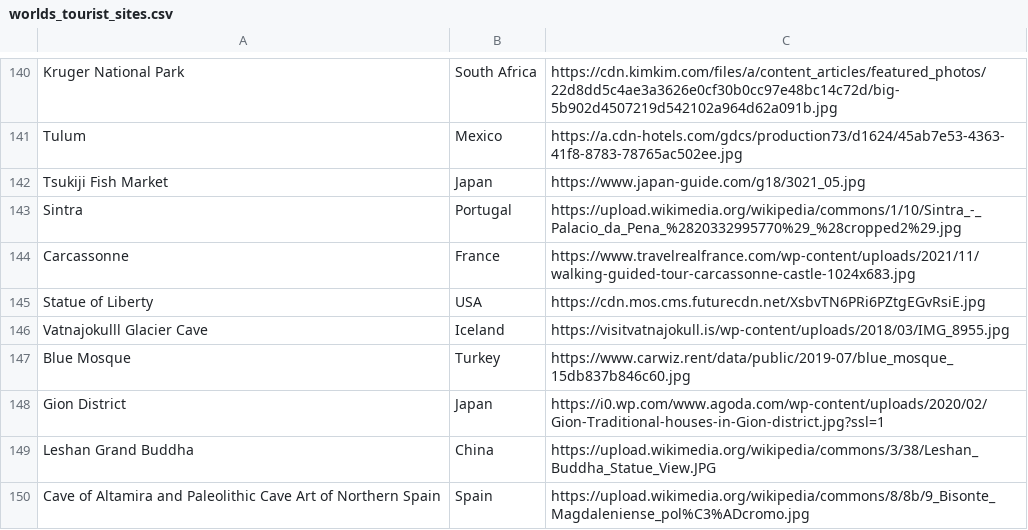
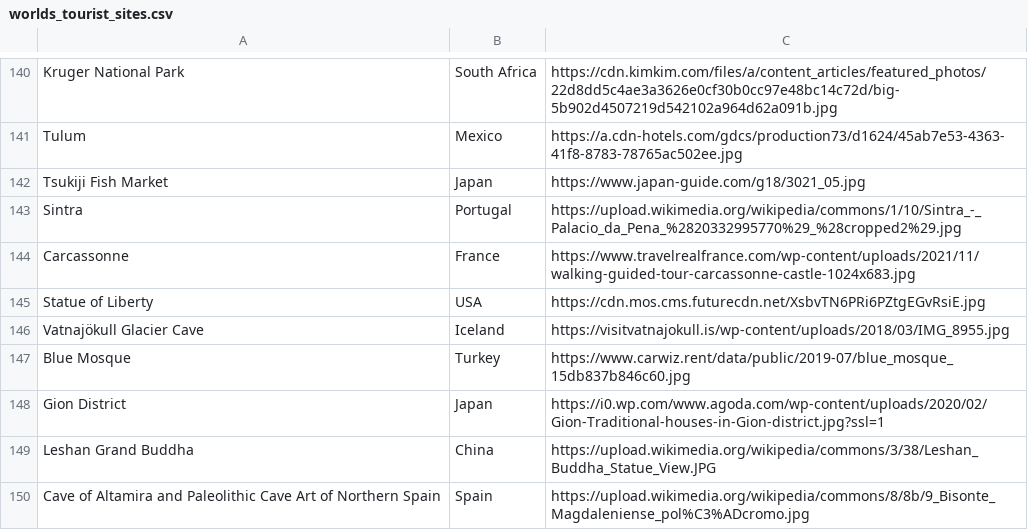
Before and after one commit to ZenChris18/Vacation-Site, a CSV file: worlds_tourist_sites.csv, drawn as a sheet; only a part is shown, gaps mark what is left out.

```diff
--- a/worlds_tourist_sites.csv
+++ b/worlds_tourist_sites.csv
@@ -145,3 +145,3 @@ Carcassonne,France,https://www.travelrealfrance.com/wp-content/uploads/2021/11/w
 Statue of Liberty,USA,https://cdn.mos.cms.futurecdn.net/XsbvTN6PRi6PZtgEGvRsiE.jpg
-Vatnajokulll Glacier Cave,Iceland,https://visitvatnajokull.is/wp-content/uploads/2018/03/IMG_8955.jpg
+Vatnajökull Glacier Cave,Iceland,https://visitvatnajokull.is/wp-content/uploads/2018/03/IMG_8955.jpg
 Blue Mosque,Turkey,https://www.carwiz.rent/data/public/2019-07/blue_mosque_15db837b846c60.jpg
```
Also changed, not shown: 5 other files.
